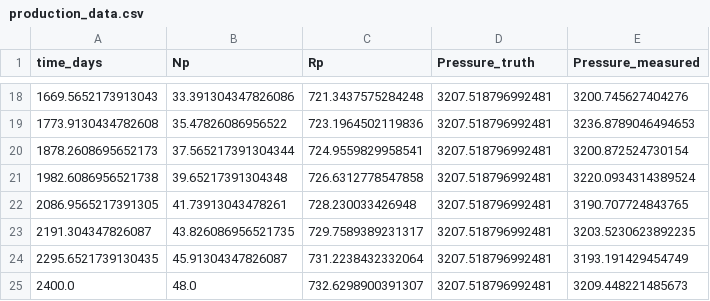
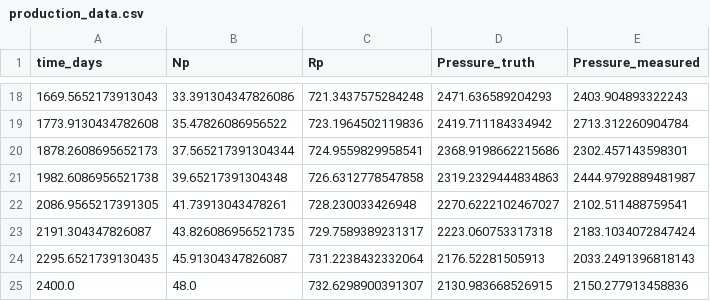
Before and after one commit to 0xH3lium/pmb, a CSV file: data/production_data.csv, drawn as a sheet; only a part is shown, gaps mark what is left out; the diff covers the shown part only.

```diff
--- a/data/production_data.csv
+++ b/data/production_data.csv
@@ -18,8 +18,8 @@ time_days,Np,Rp,Pressure_truth,Pressure_measured
-1669.5652173913043,33.391304347826086,721.3437575284248,3207.518796992481,3200.745627404276
-1773.9130434782608,35.47826086956522,723.1964502119836,3207.518796992481,3236.8789046494653
-1878.2608695652173,37.565217391304344,724.9559829958541,3207.518796992481,3200.872524730154
-1982.6086956521738,39.65217391304348,726.6312778547858,3207.518796992481,3220.0934314389524
-2086.9565217391305,41.73913043478261,728.230033426948,3207.518796992481,3190.707724843765
-2191.304347826087,43.826086956521735,729.7589389231317,3207.518796992481,3203.5230623892235
-2295.6521739130435,45.91304347826087,731.2238432332064,3207.518796992481,3193.191429454749
-2400.0,48.0,732.6298900391307,3207.518796992481,3209.448221485673
+1669.5652173913043,33.391304347826086,721.3437575284248,2471.636589204293,2403.904893322243
+1773.9130434782608,35.47826086956522,723.1964502119836,2419.711184334942,2713.312260904784
+1878.2608695652173,37.565217391304344,724.9559829958541,2368.9198662215686,2302.457143598301
+1982.6086956521738,39.65217391304348,726.6312778547858,2319.2329444834863,2444.9792889481987
+2086.9565217391305,41.73913043478261,728.230033426948,2270.6222102467027,2102.511488759541
+2191.304347826087,43.826086956521735,729.7589389231317,2223.060753317318,2183.1034072847424
+2295.6521739130435,45.91304347826087,731.2238432332064,2176.52281505913,2033.2491396818143
+2400.0,48.0,732.6298900391307,2130.983668526915,2150.277913458836
```
Also changed, not shown: 32 edited cells elsewhere in this file, outputs/posterior_samples.csv, outputs/posterior_summary.csv, 11 other files.
